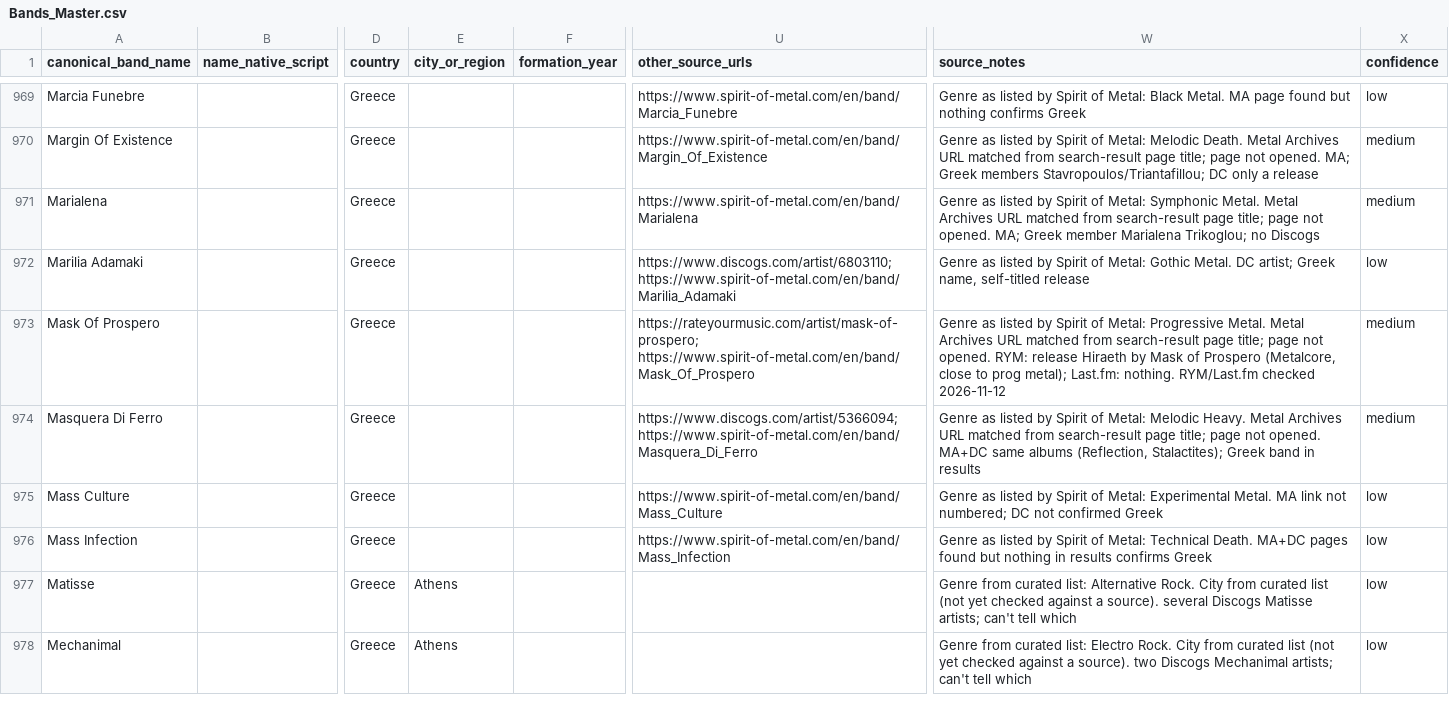
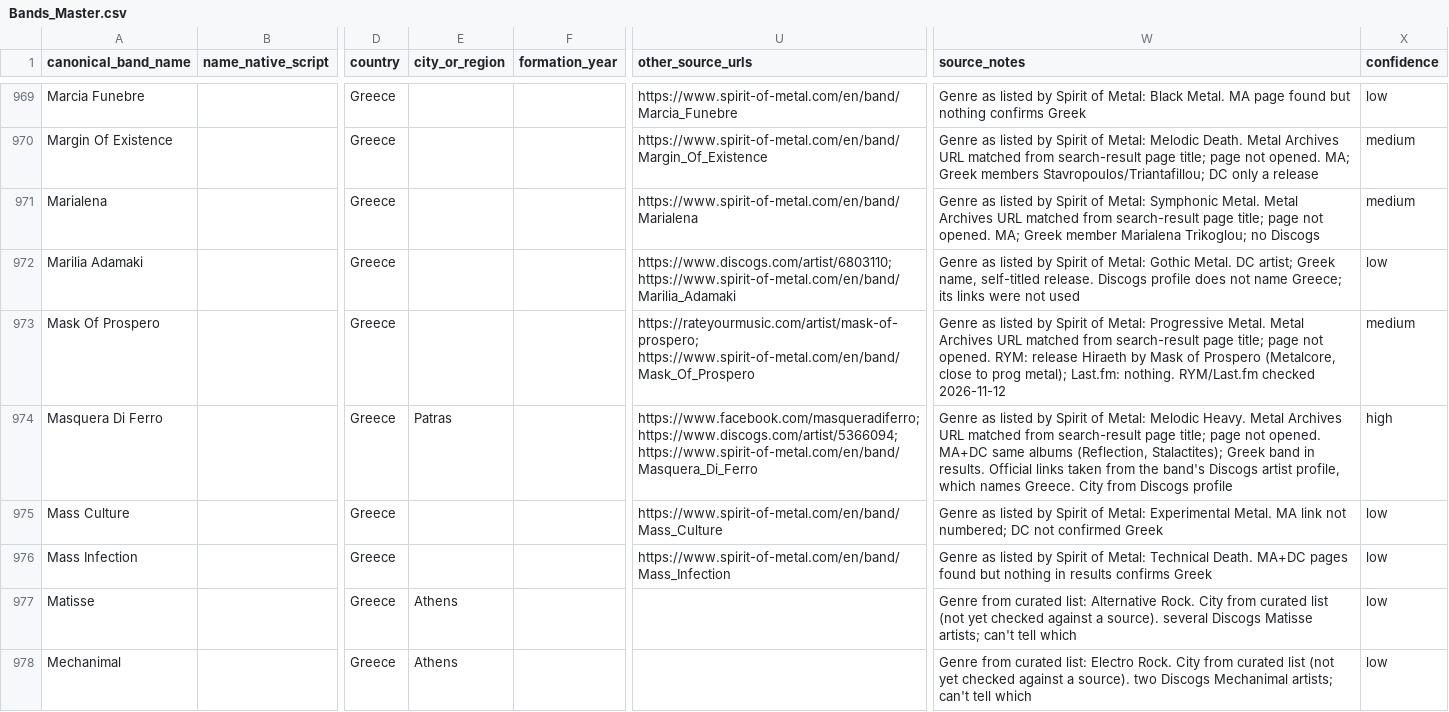
Before and after one commit to elenavasilaki-cyber/greekbands, a CSV file: data/Bands_Master.csv, drawn as a sheet; only a part is shown, gaps mark what is left out; the diff covers the shown part only; the diff names each change by its address in the sheet, - before the commit and + after, or states it on an @@ line.

```diff
--- a/data/Bands_Master.csv
+++ b/data/Bands_Master.csv
-W972 (source_notes): …name, self-titled release
+W972 (source_notes): …name, self-titled release. Discogs profile does not name Greece; its links were not used
-E974 (city_or_region): (empty)
+E974 (city_or_region): Patras
-U974 (other_source_urls): https://www.discogs.com/artist/5366094; https://www.spirit-of-metal.com/en/band/Masquera_Di_Ferro
+U974 (other_source_urls): https://www.facebook.com/masqueradiferro; https://www.discogs.com/artist/5366094; https://www.spirit-of-metal.com/en/band/Masquera_Di_Ferro
-W974 (source_notes): …band in results
+W974 (source_notes): …band in results. Official links taken from the band's Discogs artist profile, which names Greece. City from Discogs profile
-X974 (confidence): medium
+X974 (confidence): high
```
Also changed, not shown: 89 edited cells elsewhere in this file, 3 other files.
